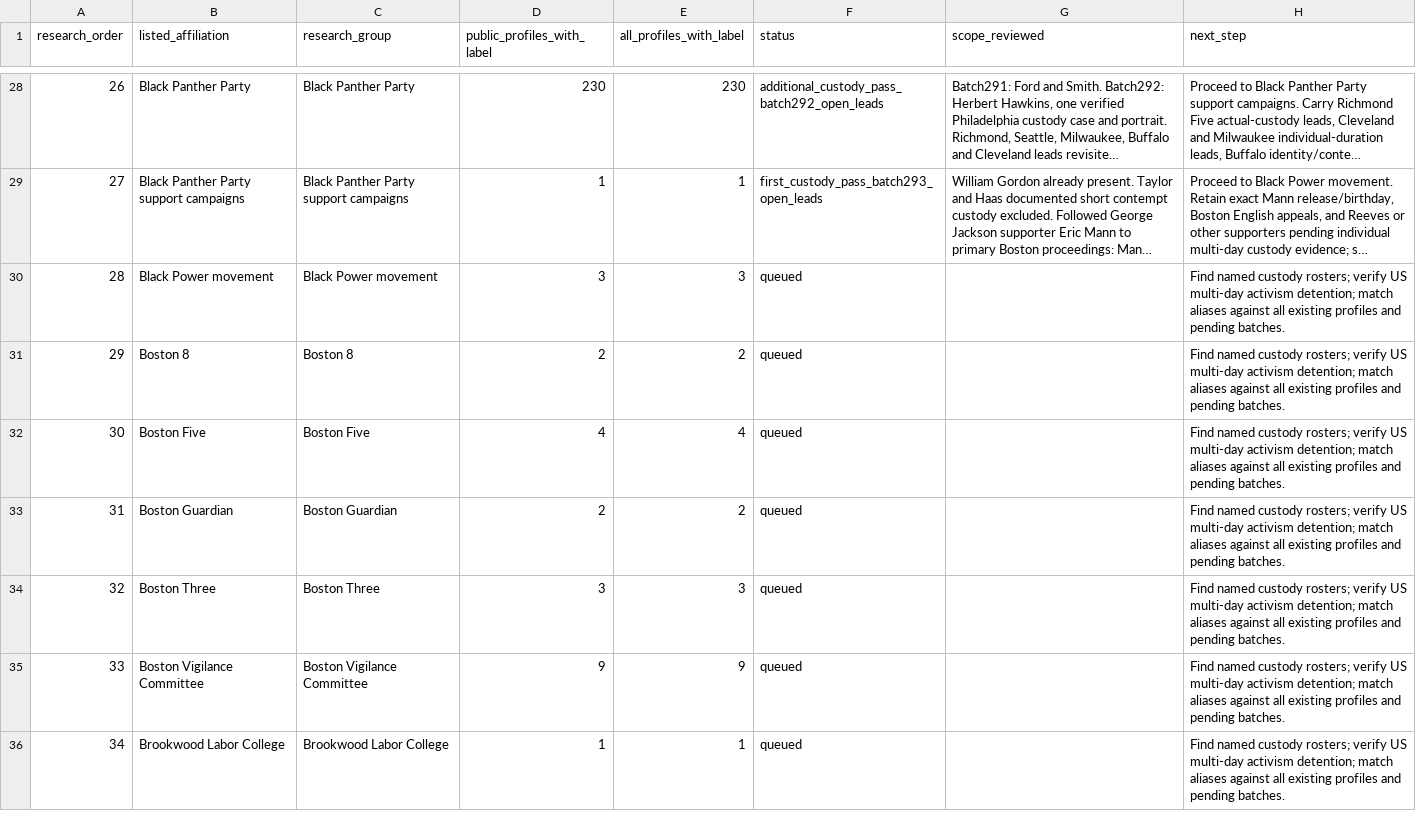
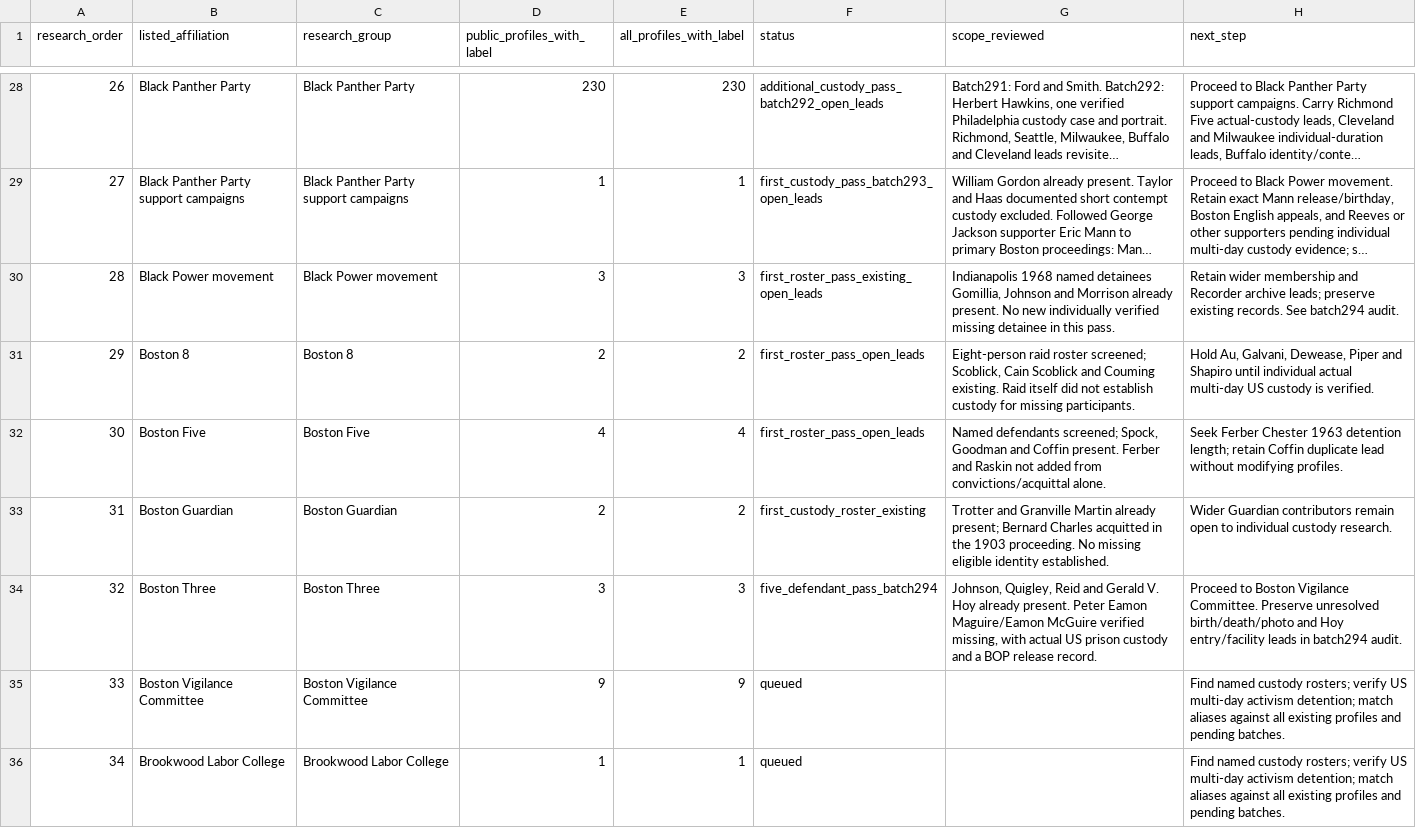
Before and after one commit to nativenewengland/NPPC-Website, a CSV file: database/data/audits/affiliation-research-queue-2026-09-10.csv, drawn as a sheet; only a part is shown, gaps mark what is left out; long unchanged cells end in …; the diff covers the shown part only; the diff names each change by its address in the sheet, - before the commit and + after, or states it on an @@ line.

Commit message:
Add Eamon McGuire custody record and recover affiliation research progress

```diff
--- a/database/data/audits/affiliation-research-queue-2026-09-10.csv
+++ b/database/data/audits/affiliation-research-queue-2026-09-10.csv
-F30 (status): queued
+F30 (status): first_roster_pass_existing_open_leads
-G30 (scope_reviewed): (empty)
+G30 (scope_reviewed): Indianapolis 1968 named detainees Gomillia, Johnson and Morrison already present. No new individually verified missing detainee in this pass.
-H30 (next_step): Find named custody rosters; verify US multi-day activism detention; match aliases against all existing profiles and pending batches.
+H30 (next_step): Retain wider membership and Recorder archive leads; preserve existing records. See batch294 audit.
-F31:F32 (status): queued
+F31:F32 (status): first_roster_pass_open_leads
-G31 (scope_reviewed): (empty)
+G31 (scope_reviewed): Eight-person raid roster screened; Scoblick, Cain Scoblick and Couming existing. Raid itself did not establish custody for missing participants.
-H31 (next_step): Find named custody rosters; verify US multi-day activism detention; match aliases against all existing profiles and pending batches.
+H31 (next_step): Hold Au, Galvani, Dewease, Piper and Shapiro until individual actual multi-day US custody is verified.
-G32 (scope_reviewed): (empty)
+G32 (scope_reviewed): Named defendants screened; Spock, Goodman and Coffin present. Ferber and Raskin not added from convictions/acquittal alone.
-H32 (next_step): Find named custody rosters; verify US multi-day activism detention; match aliases against all existing profiles and pending batches.
+H32 (next_step): Seek Ferber Chester 1963 detention length; retain Coffin duplicate lead without modifying profiles.
-F33 (status): queued
+F33 (status): first_custody_roster_existing
-G33 (scope_reviewed): (empty)
+G33 (scope_reviewed): Trotter and Granville Martin already present; Bernard Charles acquitted in the 1903 proceeding. No missing eligible identity established.
-H33 (next_step): Find named custody rosters; verify US multi-day activism detention; match aliases against all existing profiles and pending batches.
+H33 (next_step): Wider Guardian contributors remain open to individual custody research.
-F34 (status): queued
+F34 (status): five_defendant_pass_batch294
-G34 (scope_reviewed): (empty)
+G34 (scope_reviewed): Johnson, Quigley, Reid and Gerald V. Hoy already present. Peter Eamon Maguire/Eamon McGuire verified missing, with actual US prison custody and a BOP release record.
-H34 (next_step): Find named custody rosters; verify US multi-day activism detention; match aliases against all existing profiles and pending batches.
+H34 (next_step): Proceed to Boston Vigilance Committee. Preserve unresolved birth/death/photo and Hoy entry/facility leads in batch294 audit.
```
Also changed, not shown: 30 edited cells elsewhere in this file, 4 other files.
